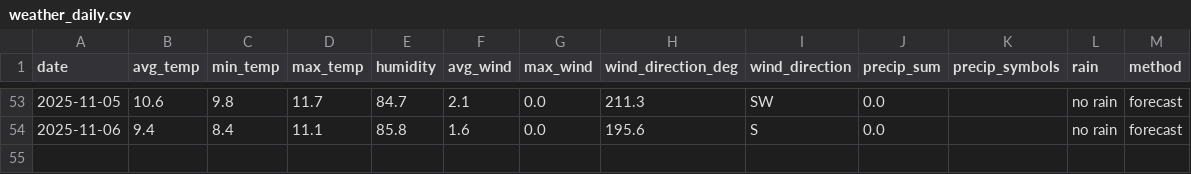
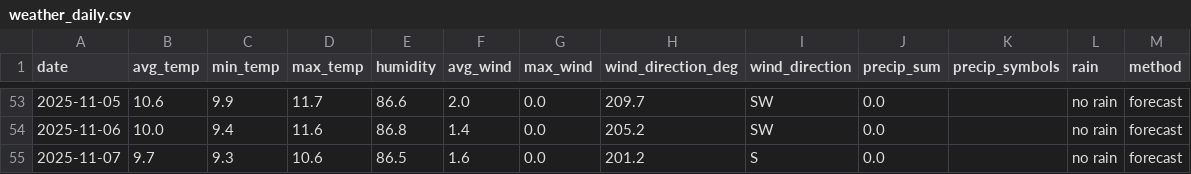
Before and after one commit to OlegChernodon/oc_public_reporitory, a CSV file: weather_daily.csv, drawn as a sheet; only a part is shown, gaps mark what is left out; the diff covers the shown part only.

```diff
--- a/weather_daily.csv
+++ b/weather_daily.csv
@@ -53,2 +53,3 @@ date,avg_temp,min_temp,max_temp,humidity,avg_wind,max_wind,wind_direction_deg,wi
-2025-11-05,10.6,9.8,11.7,84.7,2.1,0.0,211.3,SW,0.0,,no rain,forecast
-2025-11-06,9.4,8.4,11.1,85.8,1.6,0.0,195.6,S,0.0,,no rain,forecast
+2025-11-05,10.6,9.9,11.7,86.6,2.0,0.0,209.7,SW,0.0,,no rain,forecast
+2025-11-06,10.0,9.4,11.6,86.8,1.4,0.0,205.2,SW,0.0,,no rain,forecast
+2025-11-07,9.7,9.3,10.6,86.5,1.6,0.0,201.2,S,0.0,,no rain,forecast
```
Also changed, not shown: 32 edited cells elsewhere in this file.
